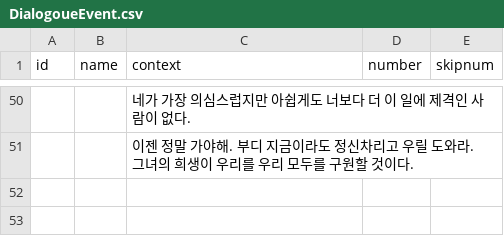
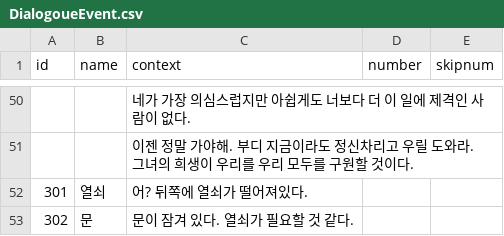
Before and after one commit to leeZn30/Gamelab_Week05, a CSV file: Assets/Resources/CSVFiles/DialogoueEvent.csv, drawn as a sheet; only a part is shown, gaps mark what is left out; the diff names each change by its address in the sheet, - before the commit and + after, or states it on an @@ line.

```diff
--- a/Assets/Resources/CSVFiles/DialogoueEvent.csv
+++ b/Assets/Resources/CSVFiles/DialogoueEvent.csv
+row 52: 301 | 열쇠 | 어? 뒤쪽에 열쇠가 떨어져있다.
+row 53: 302 | 문 | 문이 잠겨 있다. 열쇠가 필요할 것 같다.
```
Also changed, not shown: 14 other files.
